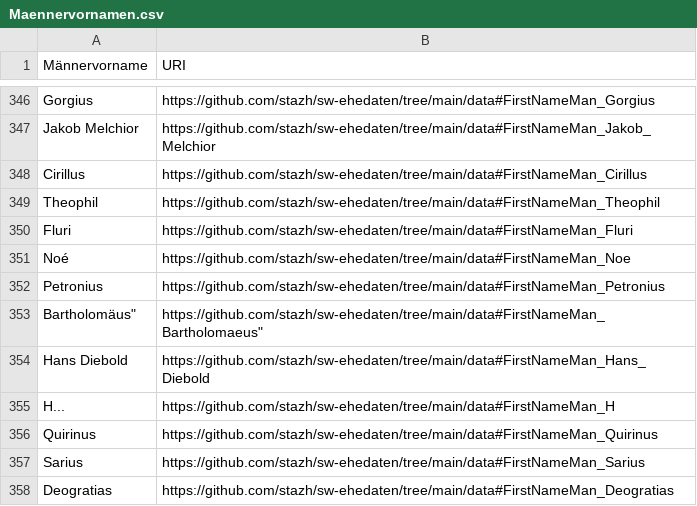
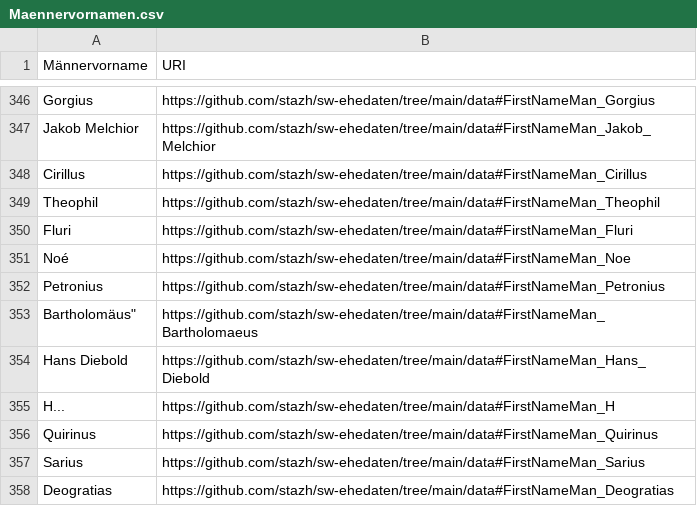
Before and after one commit to stazh/sw-ehedaten, a CSV file: conversion/python/Maennervornamen.csv, drawn as a sheet; only a part is shown, gaps mark what is left out.

```diff
--- a/conversion/python/Maennervornamen.csv
+++ b/conversion/python/Maennervornamen.csv
@@ -352,3 +352,3 @@ Noé,https://github.com/stazh/sw-ehedaten/tree/main/data#FirstNameMan_Noe
 Petronius,https://github.com/stazh/sw-ehedaten/tree/main/data#FirstNameMan_Petronius
-"Bartholomäus""","https://github.com/stazh/sw-ehedaten/tree/main/data#FirstNameMan_Bartholomaeus"""
+"Bartholomäus""",https://github.com/stazh/sw-ehedaten/tree/main/data#FirstNameMan_Bartholomaeus
 Hans Diebold,https://github.com/stazh/sw-ehedaten/tree/main/data#FirstNameMan_Hans_Diebold
```
Also changed, not shown: conversion/python/Nachnamen.csv, conversion/python/herkunftsorte.csv, 2 other files.
